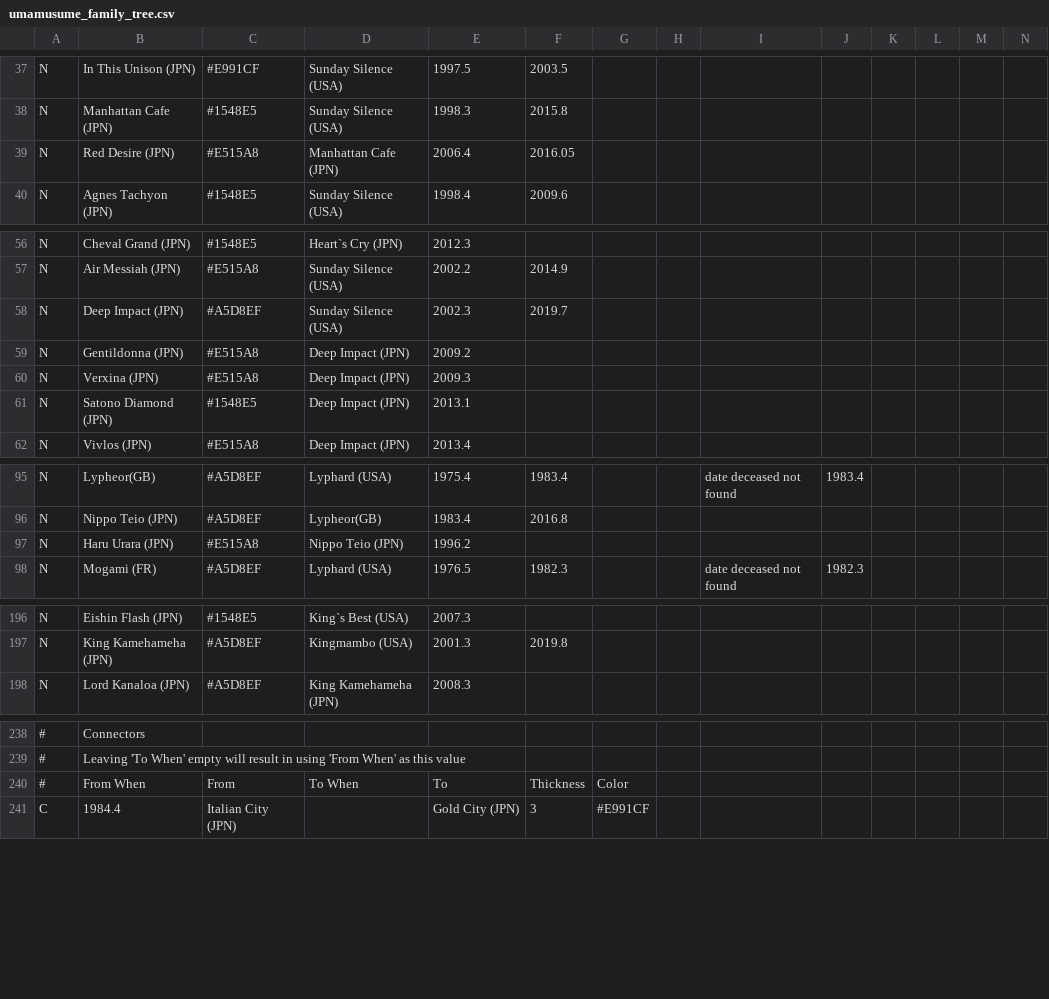
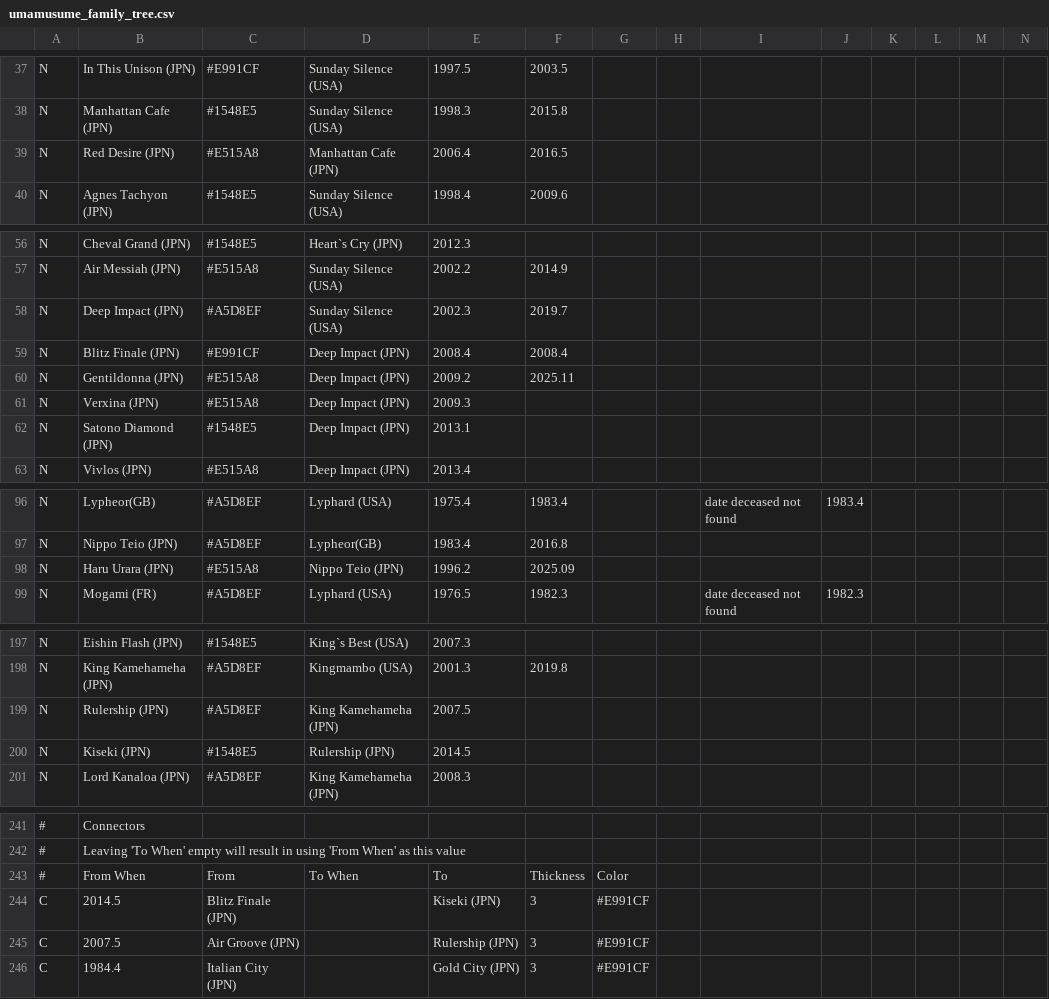
Before and after one commit to second-mandarin-cassette/umamusume-family-tree, a CSV file: umamusume_family_tree.csv, drawn as a sheet; only a part is shown, gaps mark what is left out; addresses are those after the commit; rows hold the shown columns only; the diff names each change by its address in the sheet, - before the commit and + after, or states it on an @@ line.

Commit message:
Updated and added characters
added Kiseki (JPN) and ancestors; connected ancestors of Kiseki; updated endoftime inside conf; recreated svg gaphics;

```diff
--- a/umamusume_family_tree.csv
+++ b/umamusume_family_tree.csv
-F39: 2016.05
+F39: 2016.5
+row 59: N | Blitz Finale (JPN) | #E991CF | Deep Impact (JPN) | 2008.4 | 2008.4
-F60: (empty)
+F60: 2025.11
-F98: (empty)
+F98: 2025.09
+row 199: N | Rulership (JPN) | #A5D8EF | King Kamehameha (JPN) | 2007.5
+row 200: N | Kiseki (JPN) | #1548E5 | Rulership (JPN) | 2014.5
+row 244: C | 2014.5 | Blitz Finale (JPN) |  | Kiseki (JPN) | 3 | #E991CF
+row 245: C | 2007.5 | Air Groove (JPN) |  | Rulership (JPN) | 3 | #E991CF
```
Also changed, not shown: umamusume_characters.csv, 3 other files.
